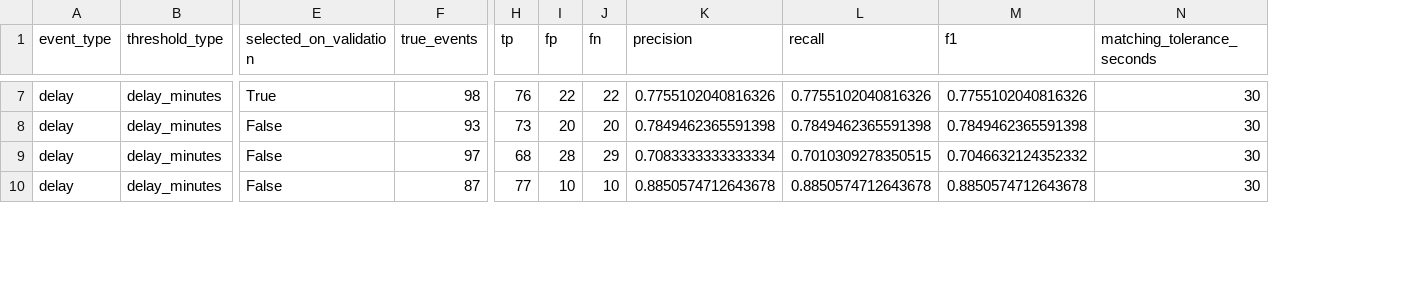
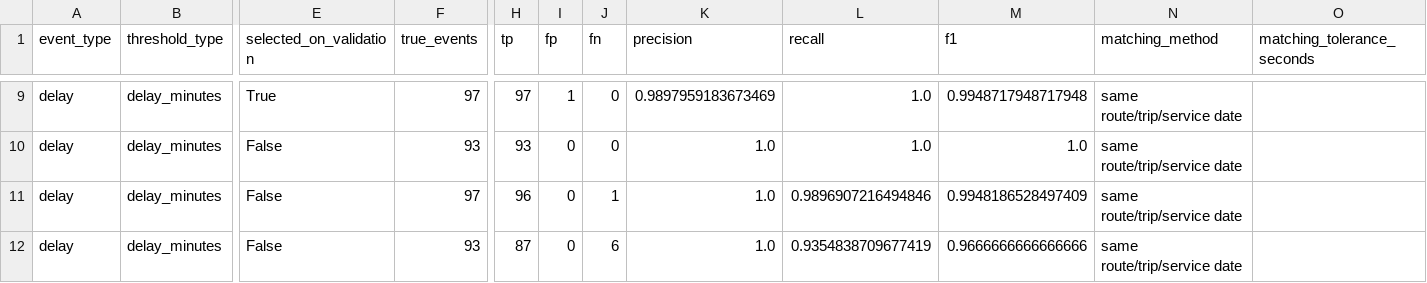
Before and after one commit to thunderbolt3-14/carbonorbit, a CSV file: docs/report/evidence/88d1eb4fc1efd6c1/event_threshold_sensitivity.csv, drawn as a sheet; only a part is shown, gaps mark what is left out; addresses are those after the commit; the diff covers the shown part only; the diff names each change by its address in the sheet, - before the commit and + after, or states it on an @@ line.

Commit message:
Correct event threshold evaluation

```diff
--- a/docs/report/evidence/88d1eb4fc1efd6c1/event_threshold_sensitivity.csv
+++ b/docs/report/evidence/88d1eb4fc1efd6c1/event_threshold_sensitivity.csv
+column N (matching_method), rows 9-12: all same route/trip/service date
-F9 (true_events): 98
+F9 (true_events): 97
-H9 (tp): 76
+H9 (tp): 97
-I9 (fp): 22
+I9 (fp): 1
-J9 (fn): 22
+J9 (fn): 0
-K9 (precision): 0.7755102040816326
+K9 (precision): 0.9897959183673469
-L9 (recall): 0.7755102040816326
+L9 (recall): 1.0
-M9 (f1): 0.7755102040816326
+M9 (f1): 0.9948717948717948
-O9:O12 (matching_tolerance_seconds): 30
+O9:O12 (matching_tolerance_seconds): (empty)
-H10 (tp): 73
+H10 (tp): 93
-I10 (fp): 20
+I10 (fp): 0
-J10 (fn): 20
+J10 (fn): 0
-K10 (precision): 0.7849462365591398
+K10 (precision): 1.0
-L10 (recall): 0.7849462365591398
+L10 (recall): 1.0
-M10 (f1): 0.7849462365591398
+M10 (f1): 1.0
-H11 (tp): 68
+H11 (tp): 96
-I11 (fp): 28
+I11 (fp): 0
-J11 (fn): 29
+J11 (fn): 1
-K11 (precision): 0.7083333333333334
+K11 (precision): 1.0
-L11 (recall): 0.7010309278350515
+L11 (recall): 0.9896907216494846
-M11 (f1): 0.7046632124352332
+M11 (f1): 0.9948186528497409
-F12 (true_events): 87
+F12 (true_events): 93
-H12 (tp): 77
+H12 (tp): 87
-I12 (fp): 10
+I12 (fp): 0
-J12 (fn): 10
+J12 (fn): 6
-K12 (precision): 0.8850574712643678
+K12 (precision): 1.0
-L12 (recall): 0.8850574712643678
+L12 (recall): 0.9354838709677419
-M12 (f1): 0.8850574712643678
+M12 (f1): 0.9666666666666666
```
Also changed, not shown: 2 added rows and 36 edited cells elsewhere in this file, docs/report/evidence/88d1eb4fc1efd6c1/eta_error_by_hour.csv, docs/report/evidence/88d1eb4fc1efd6c1/eta_error_by_route.csv, 13 other files.
